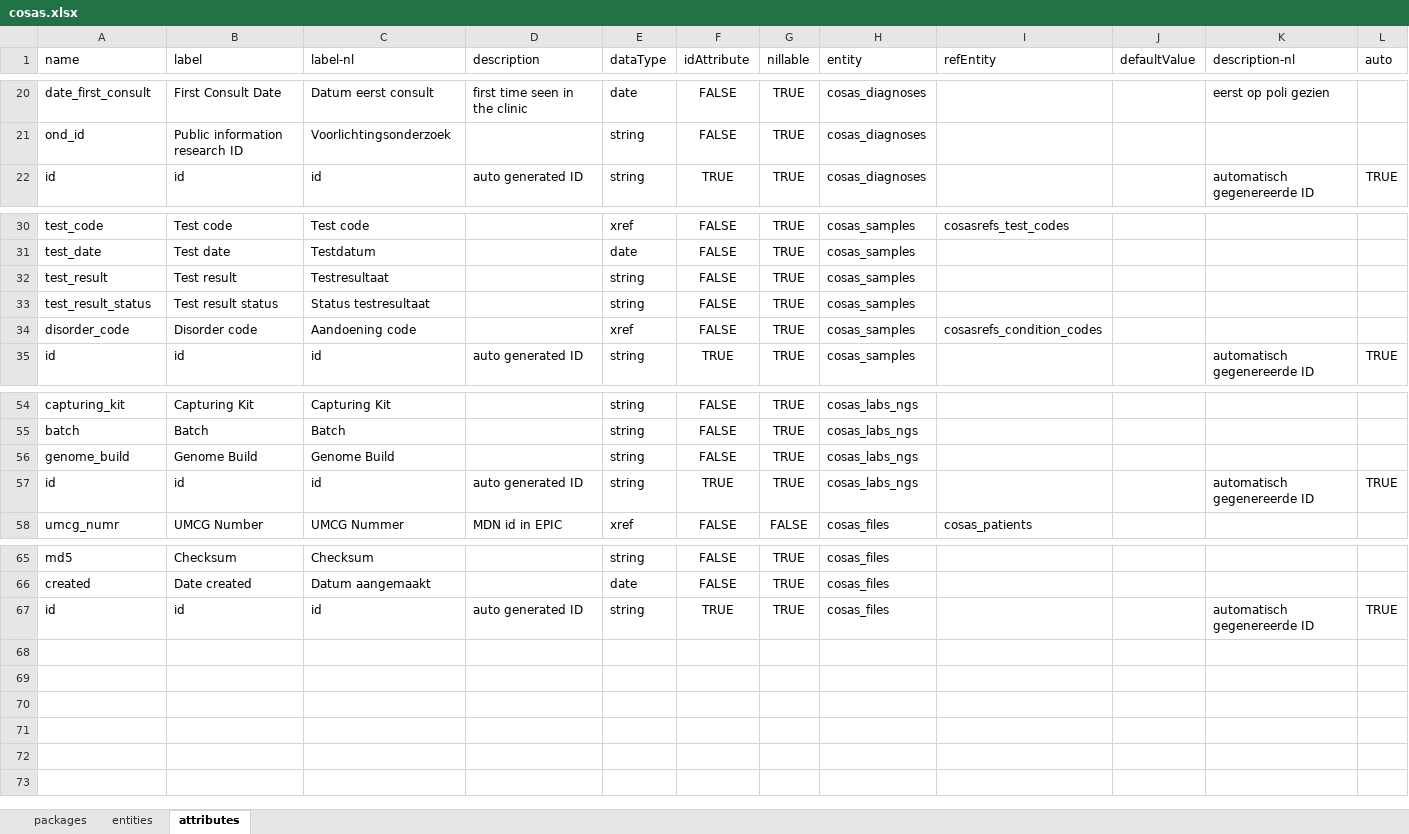
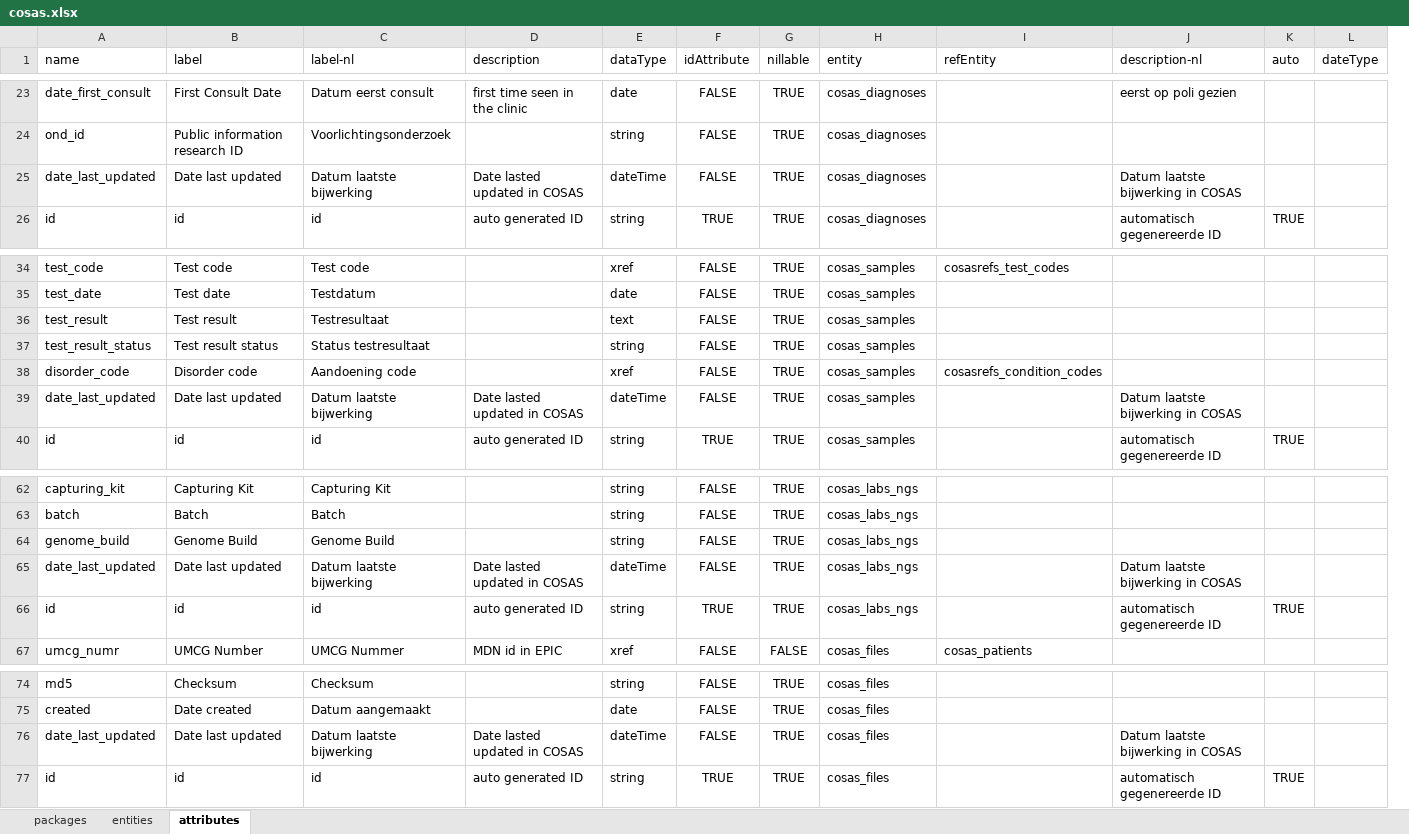
Before and after one commit to molgenis/projects-rd-cosas, an Excel workbook: emx/cosas/cosas.xlsx, sheet attributes, drawn as a sheet; only a part is shown, gaps mark what is left out; values as stored, in another font and other column widths than the file's, no borders; removed rows and columns are numbered as before the commit, all else as after; the diff covers the shown part only; the diff names each change by its address in the sheet, - before the commit and + after, or states it on an @@ line.

Commit message:
cosas v0.9007

```diff
--- a/emx/cosas/cosas.xlsx (sheet attributes)
+++ b/emx/cosas/cosas.xlsx (sheet attributes)
-column J (defaultValue), empty
+column L (dateType), empty
+row 25: date_last_updated | Date last updated | Datum laatste bijwerking | Date lasted updated in COSAS | dateTime | FALSE | TRUE | cosas_diagnoses |  | Datum laatste bijwerking in COSAS
-E36 (dataType): string
+E36 (dataType): text
+row 39: date_last_updated | Date last updated | Datum laatste bijwerking | Date lasted updated in COSAS | dateTime | FALSE | TRUE | cosas_samples |  | Datum laatste bijwerking in COSAS
+row 65: date_last_updated | Date last updated | Datum laatste bijwerking | Date lasted updated in COSAS | dateTime | FALSE | TRUE | cosas_labs_ngs |  | Datum laatste bijwerking in COSAS
+row 76: date_last_updated | Date last updated | Datum laatste bijwerking | Date lasted updated in COSAS | dateTime | FALSE | TRUE | cosas_files |  | Datum laatste bijwerking in COSAS
```
Also changed, not shown: 6 added rows and 8 edited cells elsewhere in this sheet, sheet packages, 1 other file.
